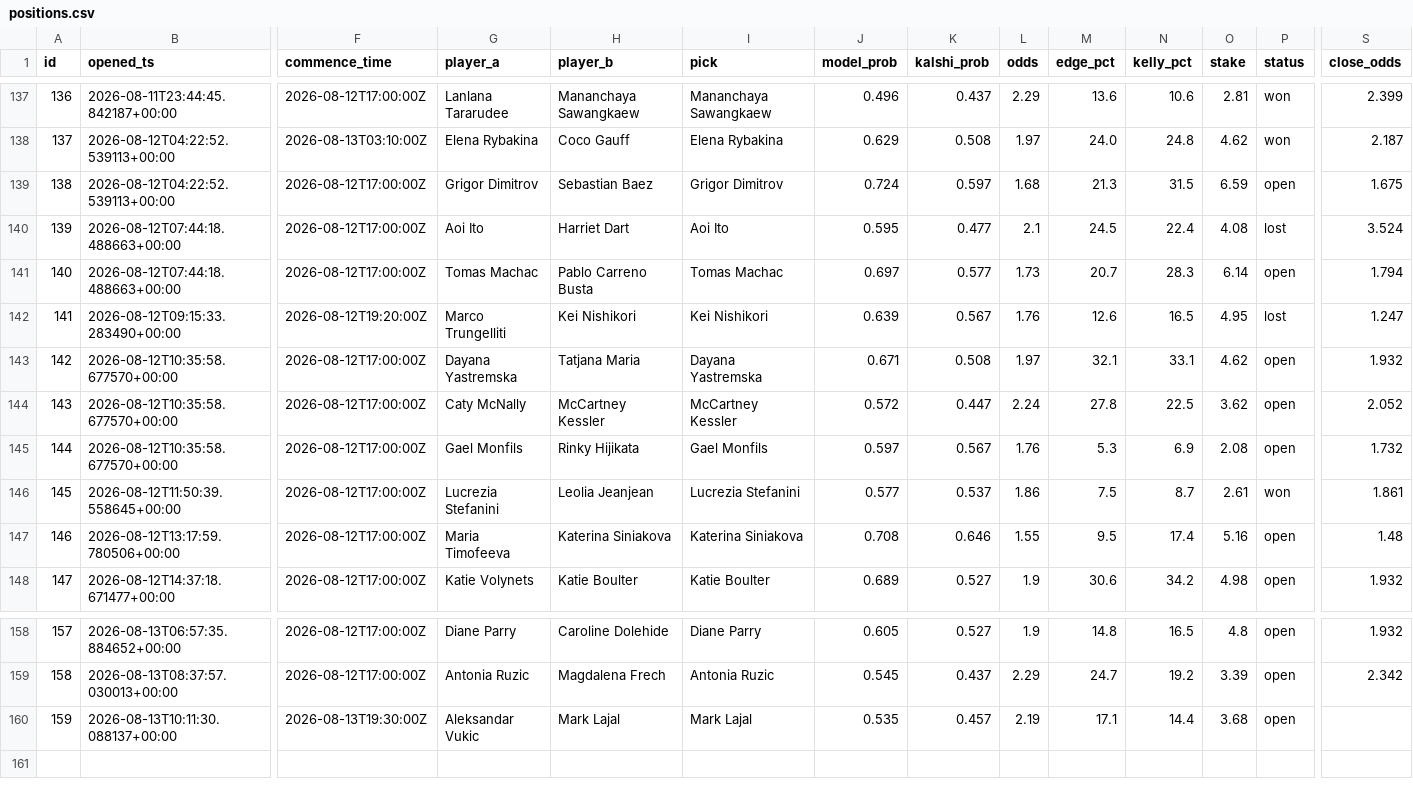
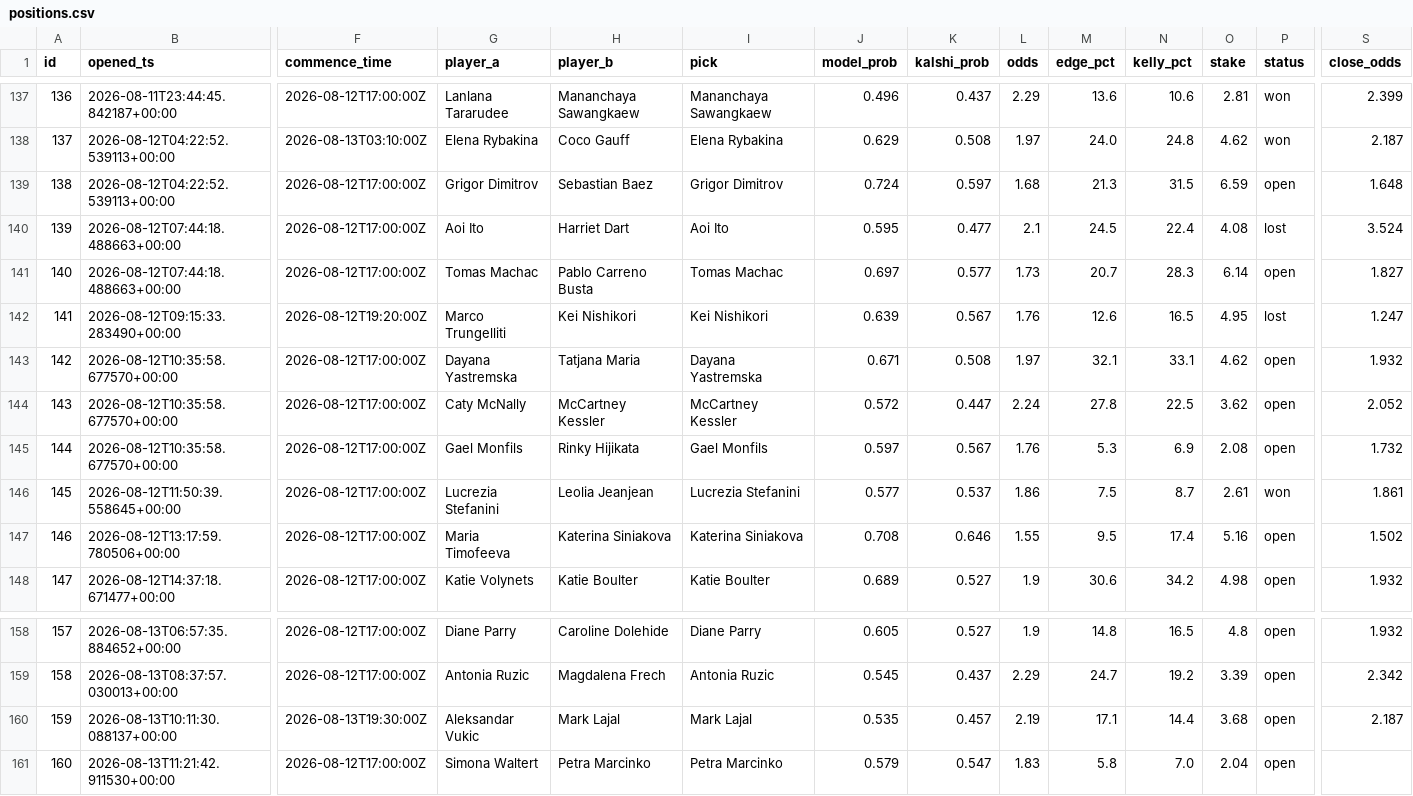
Before and after one commit to JorgeCampe/tennis-signals-bot, a CSV file: tennis_signals_bot/data/positions.csv, drawn as a sheet; only a part is shown, gaps mark what is left out; rows hold the shown columns only; the diff names each change by its address in the sheet, - before the commit and + after, or states it on an @@ line.

```diff
--- a/tennis_signals_bot/data/positions.csv
+++ b/tennis_signals_bot/data/positions.csv
-S139 (close_odds): 1.675
+S139 (close_odds): 1.648
-S141 (close_odds): 1.794
+S141 (close_odds): 1.827
-S147 (close_odds): 1.48
+S147 (close_odds): 1.502
-S160 (close_odds): (empty)
+S160 (close_odds): 2.187
+row 161: 160 | 2026-08-13T11:21:42.911530+00:00 | 2026-08-12T17:00:00Z | Simona Waltert | Petra Marcinko | Petra Marcinko | 0.579 | 0.547 | 1.83 | 5.8 | 7.0 | 2.04 | open
```
Also changed, not shown: tennis_signals_bot/data/equity.csv, tennis_signals_bot/data/signals.csv, 2 other files.
